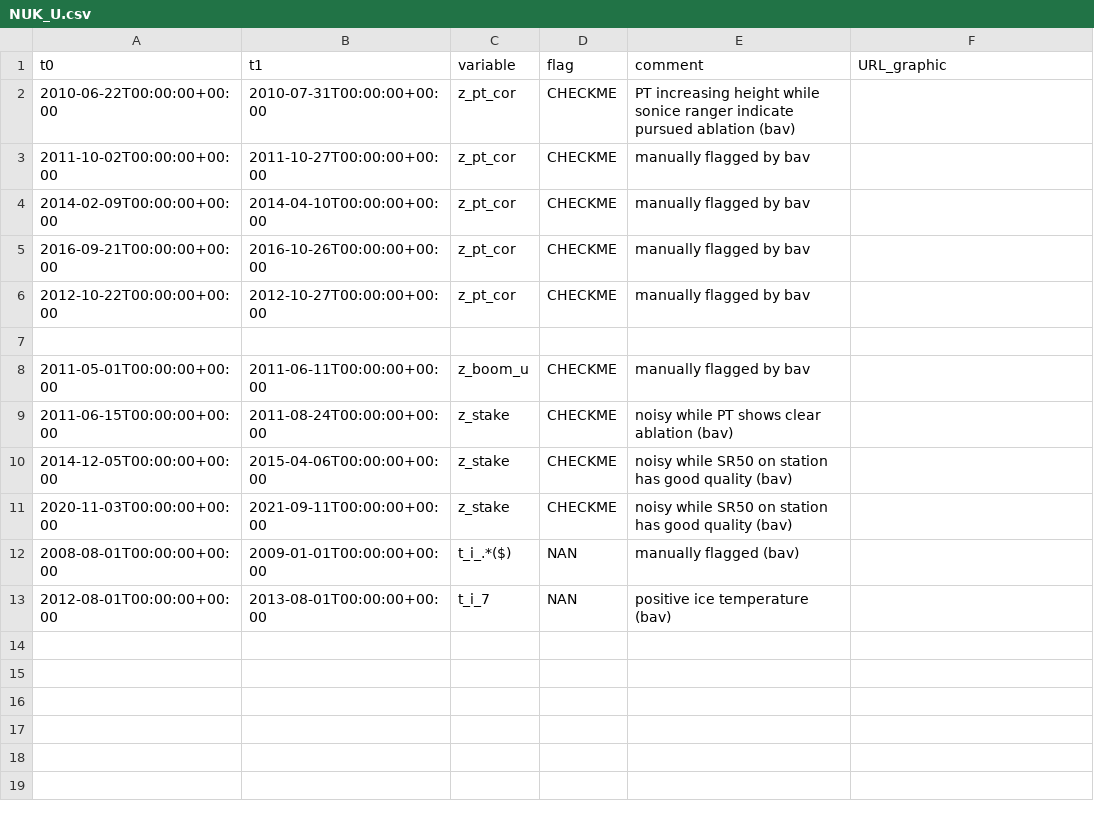
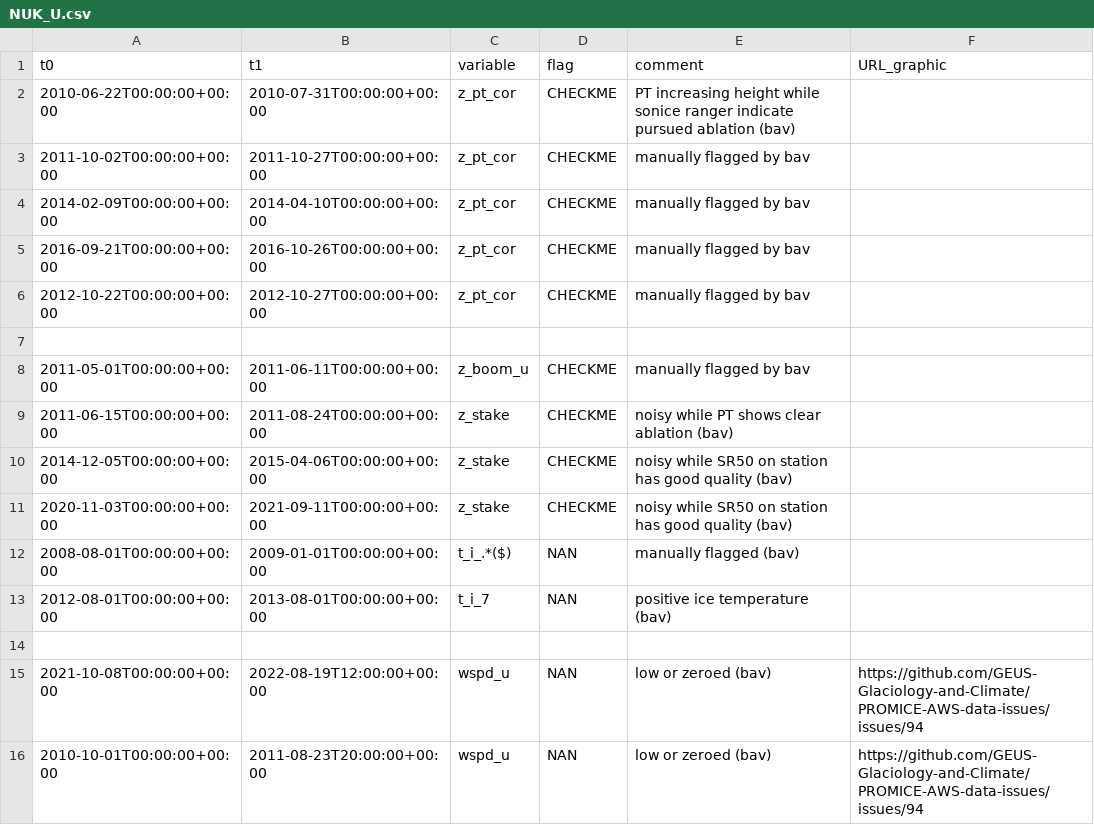
Before and after one commit to GEUS-Glaciology-and-Climate/PROMICE-AWS-data-issues, a CSV file: flags/NUK_U.csv, drawn as a sheet.

Commit message:
#94

```diff
--- a/flags/NUK_U.csv
+++ b/flags/NUK_U.csv
@@ -13 +13,4 @@ t0,t1,variable,flag,comment,URL_graphic
 2012-08-01T00:00:00+00:00,2013-08-01T00:00:00+00:00,t_i_7,NAN,positive ice temperature (bav),
+
+2021-10-08T00:00:00+00:00,2022-08-19T12:00:00+00:00,wspd_u,NAN, low or zeroed (bav), https://github.com/GEUS-Glaciology-and-Climate/PROMICE-AWS-data-issues/issues/94
+2010-10-01T00:00:00+00:00,2011-08-23T20:00:00+00:00,wspd_u,NAN, low or zeroed (bav), https://github.com/GEUS-Glaciology-and-Climate/PROMICE-AWS-data-issues/issues/94
```
